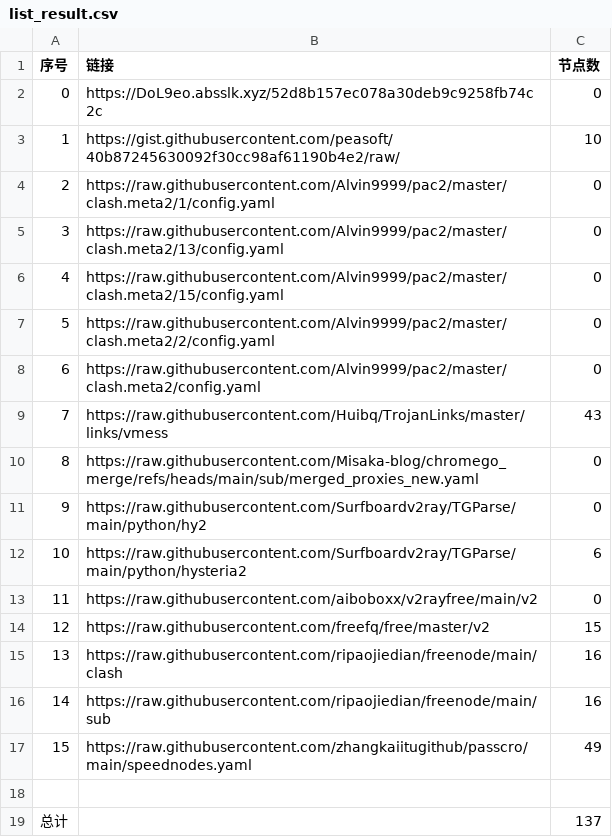
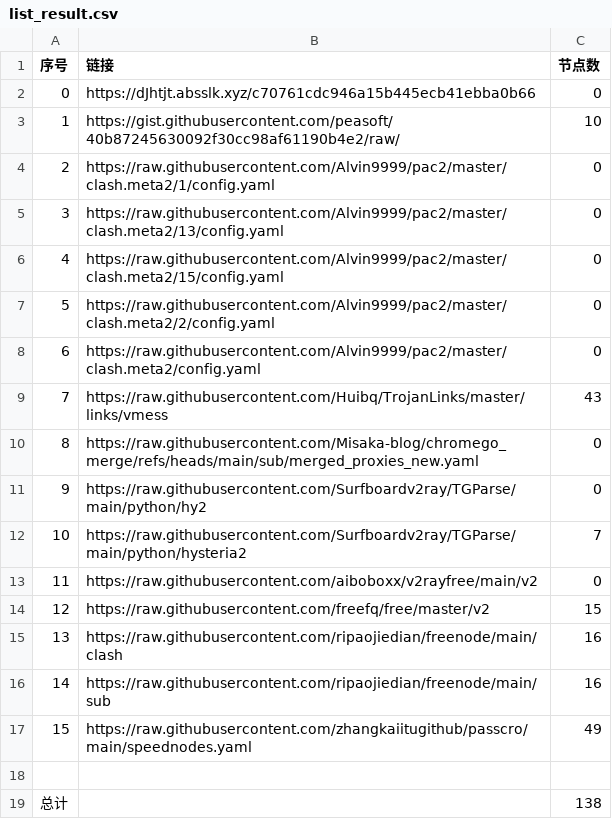
Before and after one commit to liuhtt/liunomorewalls, a CSV file: list_result.csv, drawn as a sheet.

```diff
--- a/list_result.csv
+++ b/list_result.csv
@@ -1,3 +1,3 @@
 序号,链接,节点数
-0,https://DoL9eo.absslk.xyz/52d8b157ec078a30deb9c9258fb74c2c,0
+0,https://dJhtjt.absslk.xyz/c70761cdc946a15b445ecb41ebba0b66,0
 1,https://gist.githubusercontent.com/peasoft/40b87245630092f30cc98af61190b4e2/raw/,10
@@ -11,3 +11,3 @@
 9,https://raw.githubusercontent.com/Surfboardv2ray/TGParse/main/python/hy2,0
-10,https://raw.githubusercontent.com/Surfboardv2ray/TGParse/main/python/hysteria2,6
+10,https://raw.githubusercontent.com/Surfboardv2ray/TGParse/main/python/hysteria2,7
 11,https://raw.githubusercontent.com/aiboboxx/v2rayfree/main/v2,0
@@ -18,2 +18,2 @@
 
-总计,,137
+总计,,138
```
Also changed, not shown: 6 other files.
